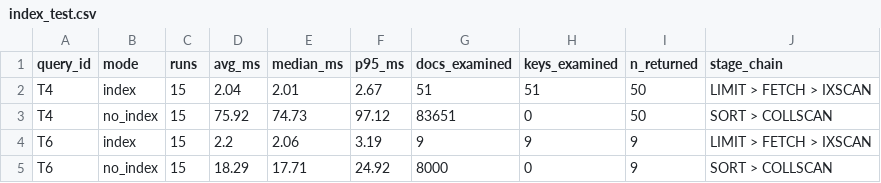
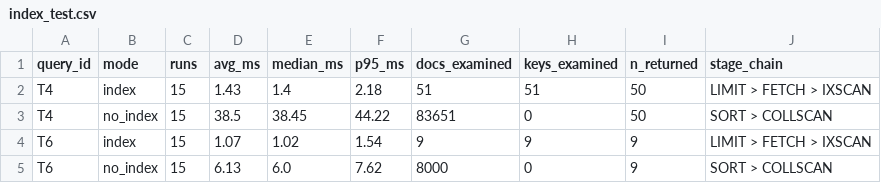
Before and after one commit to ImaneTech/messagerie-mongodb-spark, a CSV file: benchmarks/results/index_test.csv, drawn as a sheet.

```diff
--- a/benchmarks/results/index_test.csv
+++ b/benchmarks/results/index_test.csv
@@ -1,5 +1,5 @@
 query_id,mode,runs,avg_ms,median_ms,p95_ms,docs_examined,keys_examined,n_returned,stage_chain
-T4,index,15,2.04,2.01,2.67,51,51,50,LIMIT > FETCH > IXSCAN
-T4,no_index,15,75.92,74.73,97.12,83651,0,50,SORT > COLLSCAN
-T6,index,15,2.2,2.06,3.19,9,9,9,LIMIT > FETCH > IXSCAN
-T6,no_index,15,18.29,17.71,24.92,8000,0,9,SORT > COLLSCAN
+T4,index,15,1.43,1.4,2.18,51,51,50,LIMIT > FETCH > IXSCAN
+T4,no_index,15,38.5,38.45,44.22,83651,0,50,SORT > COLLSCAN
+T6,index,15,1.07,1.02,1.54,9,9,9,LIMIT > FETCH > IXSCAN
+T6,no_index,15,6.13,6.0,7.62,8000,0,9,SORT > COLLSCAN
```
Also changed, not shown: benchmarks/results/failover_test.csv, benchmarks/results/queries_native.csv, 9 other files.
